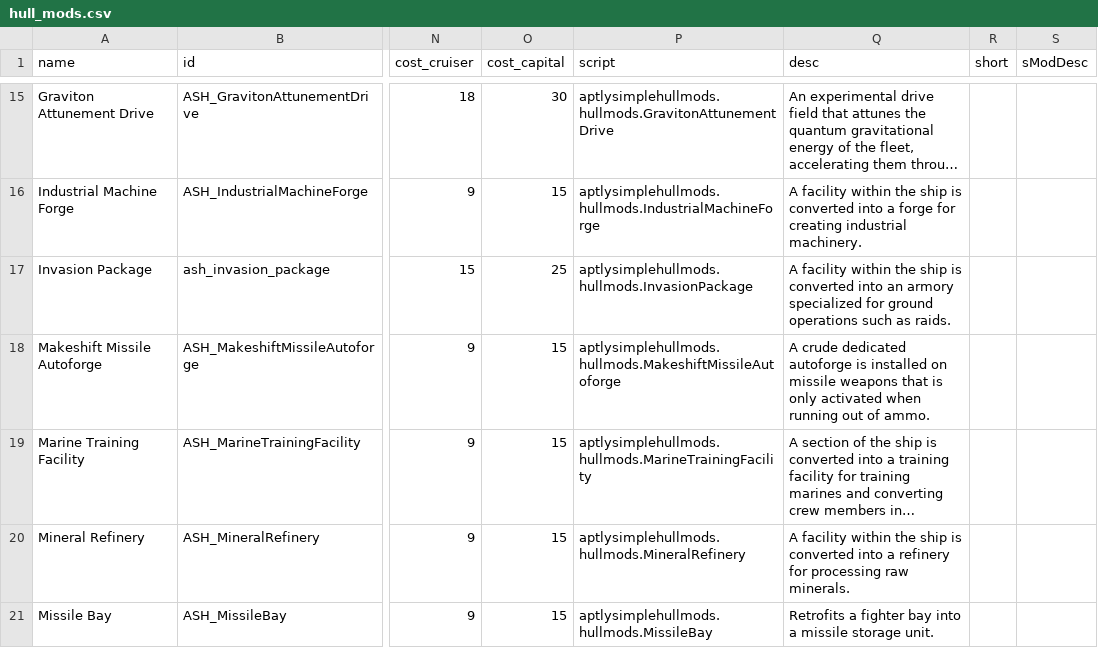
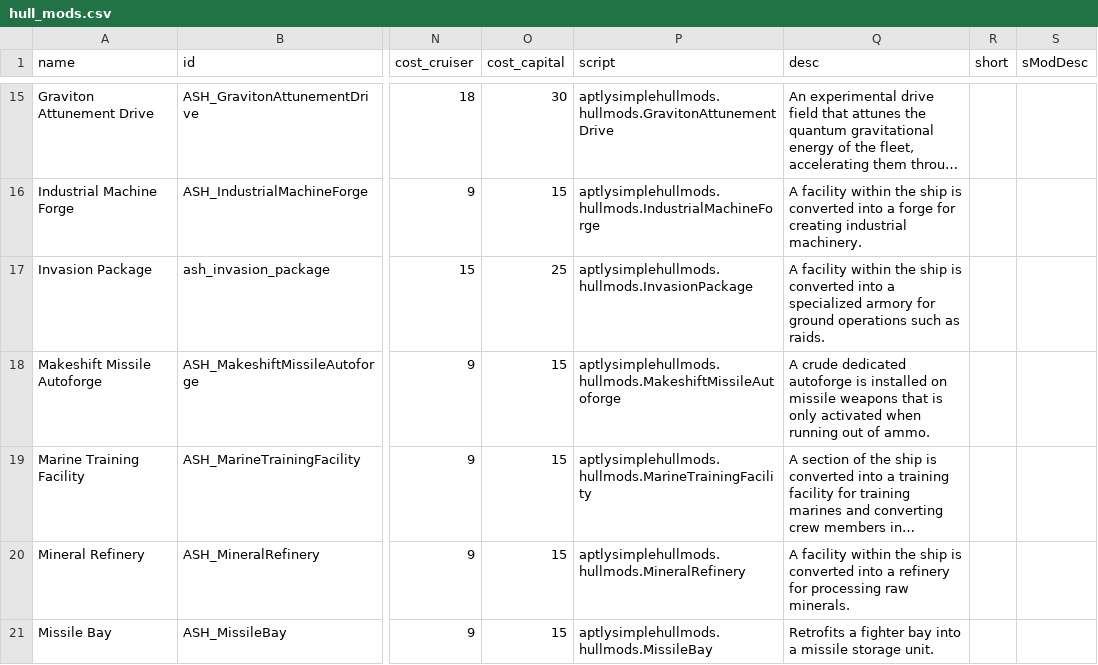
Before and after one commit to AudaxLudos/aptly-simple-hullmods, a CSV file: data/hullmods/hull_mods.csv, drawn as a sheet; only a part is shown, gaps mark what is left out; long unchanged cells end in …; the diff names each change by its address in the sheet, - before the commit and + after, or states it on an @@ line.

```diff
--- a/data/hullmods/hull_mods.csv
+++ b/data/hullmods/hull_mods.csv
-Q17 (desc): …converted into an armory specialized for ground…
+Q17 (desc): …converted into a specialized armory for ground…
```
Also changed, not shown: 3 other files.
